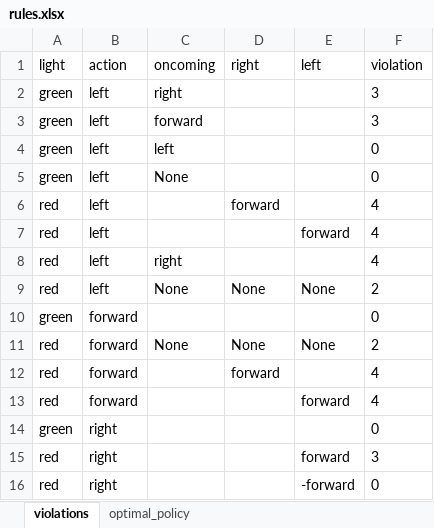
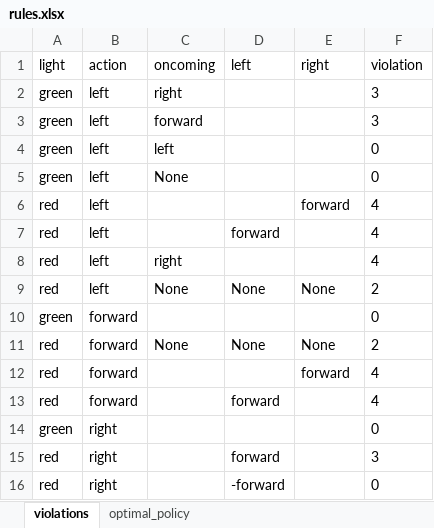
Before and after one commit to Jetafull/machine-learning, an Excel workbook: projects/smartcab/rules.xlsx, sheet violations, drawn as a sheet; values as stored, in another font and other column widths than the file's, no borders; the diff names each change by its address in the sheet, - before the commit and + after, or states it on an @@ line.

Commit message:
smartcab: 2nd submission

```diff
--- a/projects/smartcab/rules.xlsx (sheet violations)
+++ b/projects/smartcab/rules.xlsx (sheet violations)
-D1: right
+D1: left
-E1: left
+E1: right
@@ row 7 moved to row 6: red @@
@@ row 13 moved to row 12: red @@
-D15 (left): (empty)
+D15 (left): forward
-E15 (right): forward
+E15 (right): (empty)
-D16 (left): (empty)
+D16 (left): -forward
-E16 (right): -forward
+E16 (right): (empty)
```
Also changed, not shown: 9 other files.
